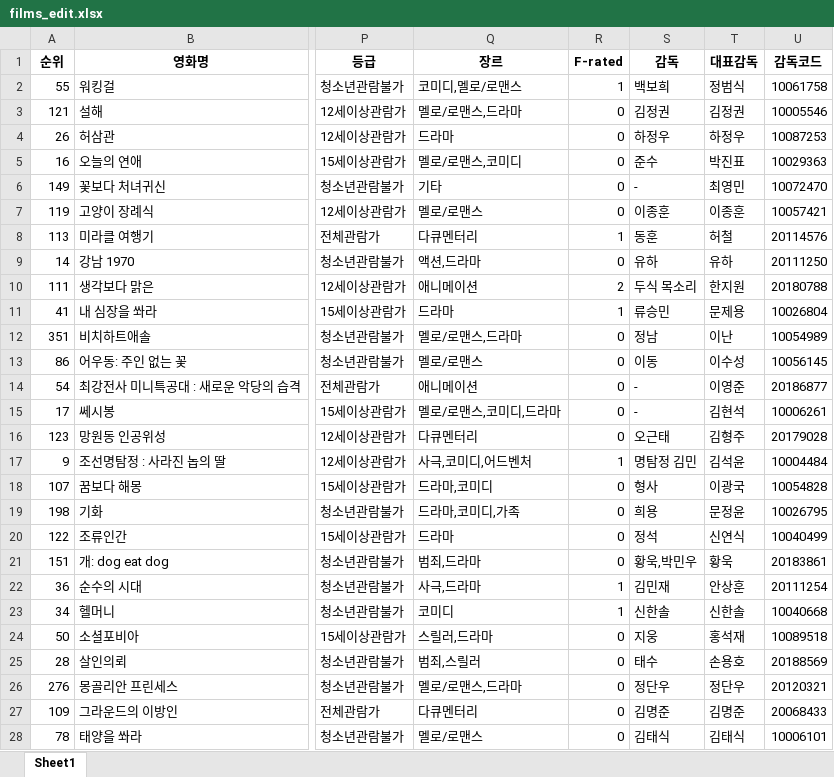
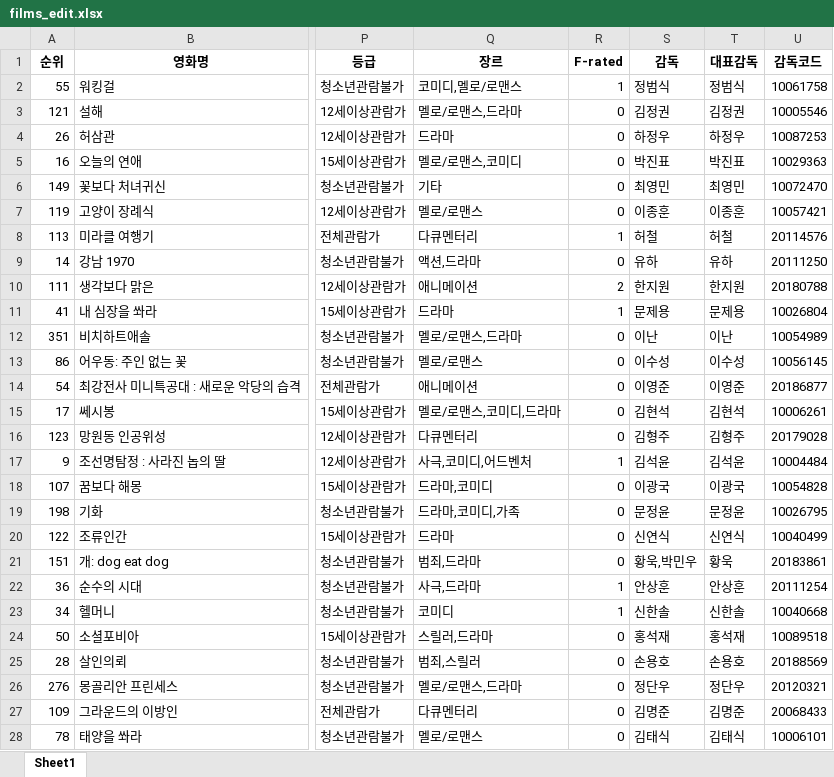
Before and after one commit to kim4pb/Female-led-Korean-Films, an Excel workbook: 01.Data_Collection/films_edit.xlsx, sheet Sheet1, drawn as a sheet; only a part is shown, gaps mark what is left out; values as stored, in another font and other column widths than the file's, no borders; the diff covers the shown part only; the diff names each change by its address in the sheet, - before the commit and + after, or states it on an @@ line.

```diff
--- a/01.Data_Collection/films_edit.xlsx (sheet Sheet1)
+++ b/01.Data_Collection/films_edit.xlsx (sheet Sheet1)
-S2 (감독): 백보희
+S2 (감독): 정범식
-S5 (감독): 준수
+S5 (감독): 박진표
-S6 (감독): -
+S6 (감독): 최영민
-S8 (감독): 동훈
+S8 (감독): 허철
-S10 (감독): 두식 목소리
+S10 (감독): 한지원
-S11 (감독): 류승민
+S11 (감독): 문제용
-S12 (감독): 정남
+S12 (감독): 이난
-S13 (감독): 이동
+S13 (감독): 이수성
-S14 (감독): -
+S14 (감독): 이영준
-S15 (감독): -
+S15 (감독): 김현석
-S16 (감독): 오근태
+S16 (감독): 김형주
-S17 (감독): 명탐정 김민
+S17 (감독): 김석윤
-S18 (감독): 형사
+S18 (감독): 이광국
-S19 (감독): 희용
+S19 (감독): 문정윤
-S20 (감독): 정석
+S20 (감독): 신연식
-S22 (감독): 김민재
+S22 (감독): 안상훈
-S24 (감독): 지웅
+S24 (감독): 홍석재
-S25 (감독): 태수
+S25 (감독): 손용호
```
Also changed, not shown: 171 edited cells elsewhere in this sheet, 1 other file.
